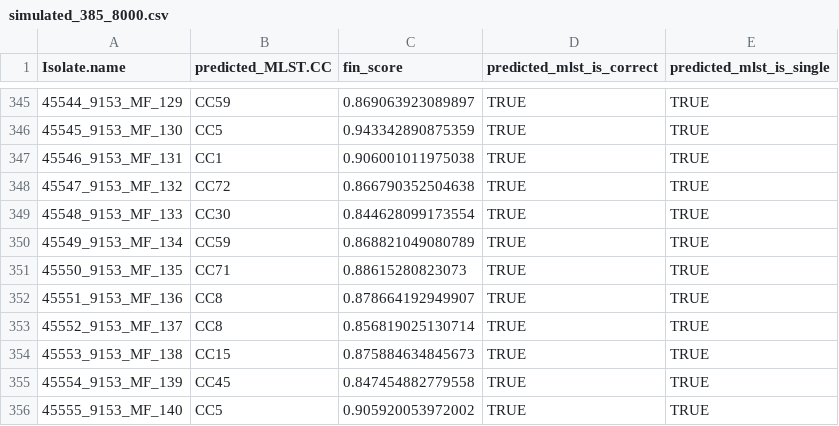
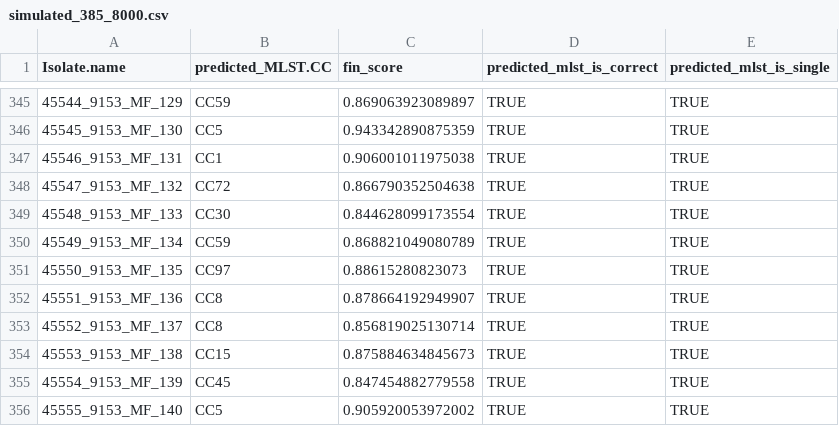
Before and after one commit to ludwigHoon/minSNPs_nanopore, a CSV file: Results/simulated_385_8000.csv, drawn as a sheet; only a part is shown, gaps mark what is left out; the diff covers the shown part only.

```diff
--- a/Results/simulated_385_8000.csv
+++ b/Results/simulated_385_8000.csv
@@ -350,3 +350,3 @@ Isolate.name,predicted_MLST.CC,fin_score,predicted_mlst_is_correct,predicted_mls
 45549_9153_MF_134,CC59,0.868821049080789,TRUE,TRUE
-45550_9153_MF_135,CC71,0.88615280823073,TRUE,TRUE
+45550_9153_MF_135,CC97,0.88615280823073,TRUE,TRUE
 45551_9153_MF_136,CC8,0.878664192949907,TRUE,TRUE
```
Also changed, not shown: 7 edited cells elsewhere in this file, Results/disagreement.csv, Results/new_sample_most_similar_mega.csv, 11 other files.
